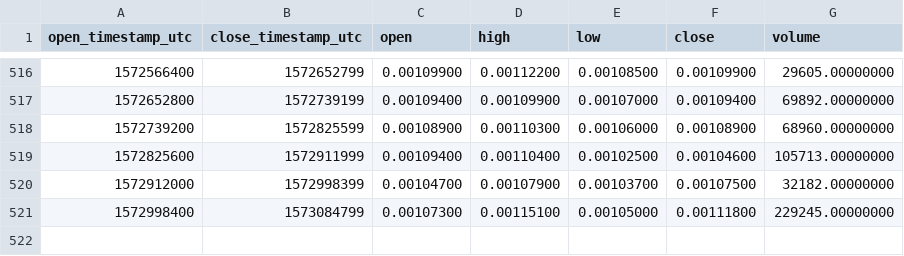
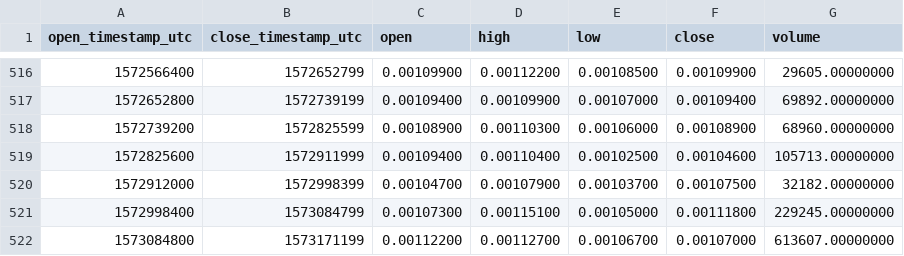
Before and after one commit to cryptobigbro/binance-AGIBNB, a CSV file: binance-AGIBNB-1d.csv, drawn as a sheet; only a part is shown, gaps mark what is left out.

```diff
--- a/binance-AGIBNB-1d.csv
+++ b/binance-AGIBNB-1d.csv
@@ -521 +521,2 @@ open_timestamp_utc,close_timestamp_utc,open,high,low,close,volume
 1572998400,1573084799,0.00107300,0.00115100,0.00105000,0.00111800,229245.00000000
+1573084800,1573171199,0.00112200,0.00112700,0.00106700,0.00107000,613607.00000000
```
Also changed, not shown: binance-AGIBNB-1h.csv.
